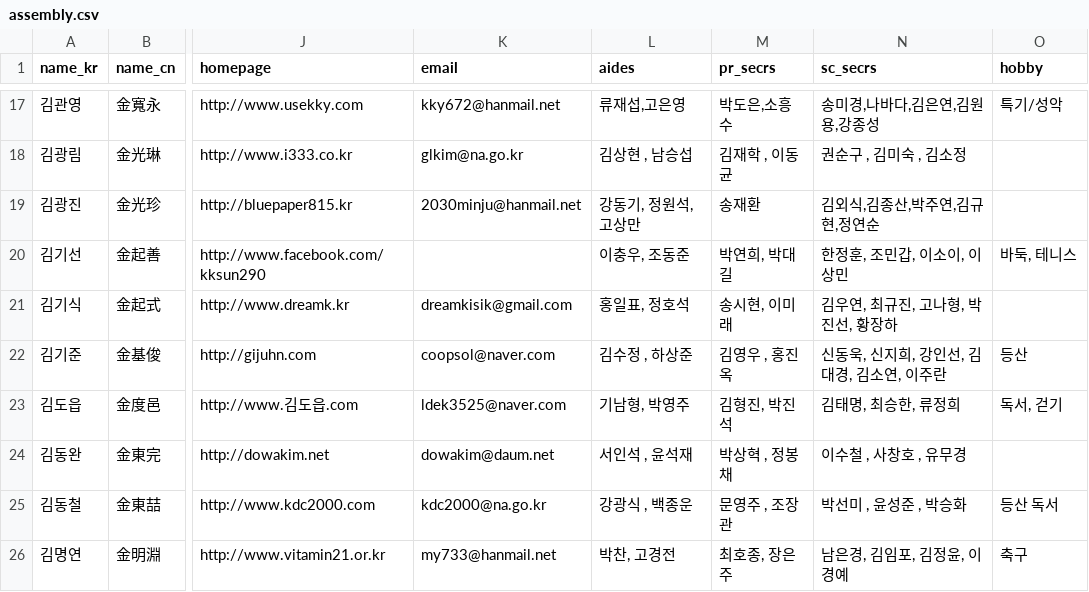
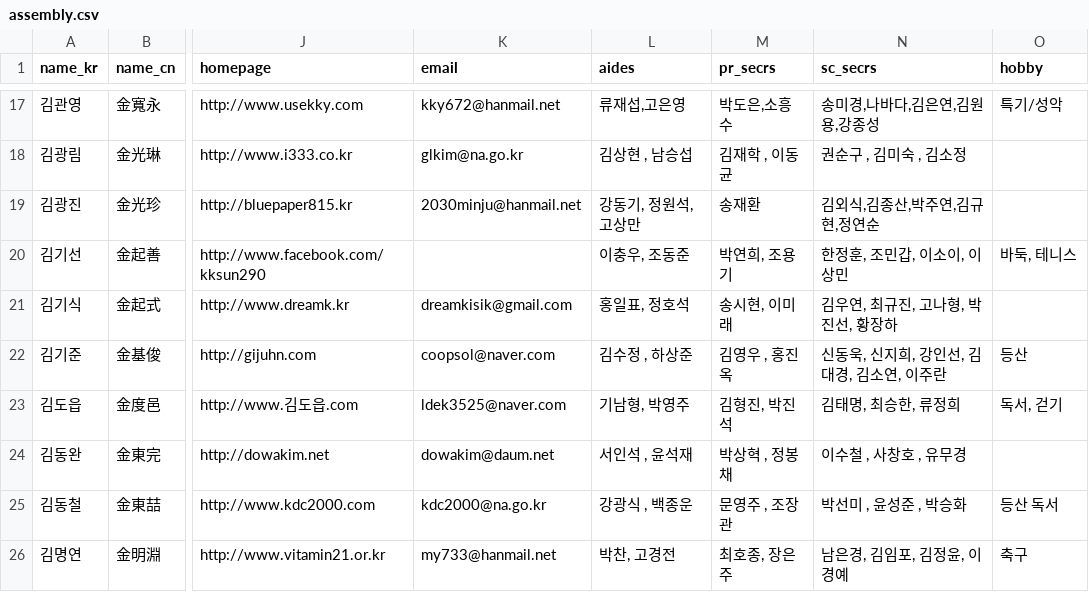
Before and after one commit to teampopong/data-assembly, a CSV file: assembly.csv, drawn as a sheet; only a part is shown, gaps mark what is left out; the diff names each change by its address in the sheet, - before the commit and + after, or states it on an @@ line.

```diff
--- a/assembly.csv
+++ b/assembly.csv
-M20 (pr_secrs): 박연희, 박대길
+M20 (pr_secrs): 박연희, 조용기
```
Also changed, not shown: 1 other file.
